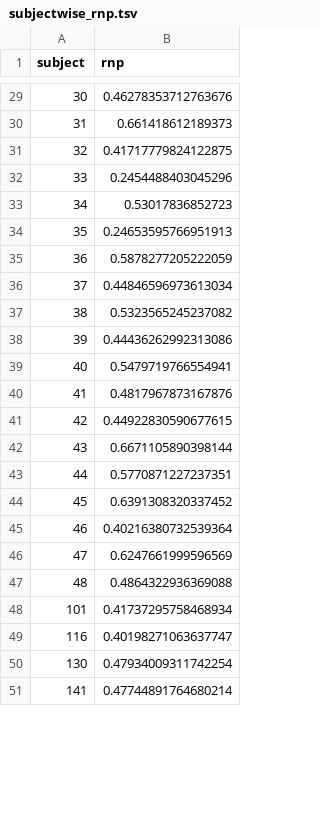
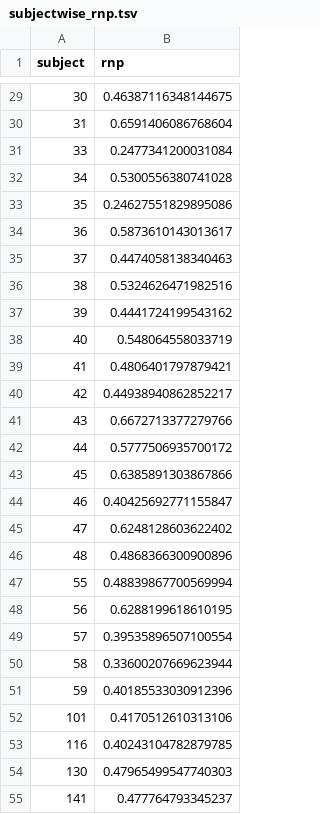
Before and after one commit to Gilles86/stress_risk, a TSV file: stress_risk/subject_selection/subjectwise_rnp.tsv, drawn as a sheet; only a part is shown, gaps mark what is left out; the diff covers the shown part only.

```diff
--- a/stress_risk/subject_selection/subjectwise_rnp.tsv
+++ b/stress_risk/subject_selection/subjectwise_rnp.tsv
@@ -29,23 +29,27 @@ subject	rnp
-30	0.46278353712763676
-31	0.661418612189373
-32	0.41717779824122875
-33	0.2454488403045296
-34	0.53017836852723
-35	0.24653595766951913
-36	0.5878277205222059
-37	0.44846596973613034
-38	0.5323565245237082
-39	0.44436262992313086
-40	0.5479719766554941
-41	0.4817967873167876
-42	0.44922830590677615
-43	0.6671105890398144
-44	0.5770871227237351
-45	0.6391308320337452
-46	0.40216380732539364
-47	0.6247661999596569
-48	0.4864322936369088
-101	0.41737295758468934
-116	0.40198271063637747
-130	0.47934009311742254
-141	0.47744891764680214
+30	0.46387116348144675
+31	0.6591406086768604
+33	0.2477341200031084
+34	0.5300556380741028
+35	0.24627551829895086
+36	0.5873610143013617
+37	0.4474058138340463
+38	0.5324626471982516
+39	0.4441724199543162
+40	0.548064558033719
+41	0.4806401797879421
+42	0.44938940862852217
+43	0.6672713377279766
+44	0.5777506935700172
+45	0.6385891303867866
+46	0.40425692771155847
+47	0.6248128603622402
+48	0.4868366300900896
+55	0.48839867700569994
+56	0.6288199618610195
+57	0.39535896507100554
+58	0.33600207669623944
+59	0.40185533030912396
+101	0.4170512610313106
+116	0.40243104782879785
+130	0.47965499547740303
+141	0.477764793345237
```
Also changed, not shown: 31 edited cells elsewhere in this file, stress_risk/subject_selection/subjectwise_gamma.tsv, 11 other files.
